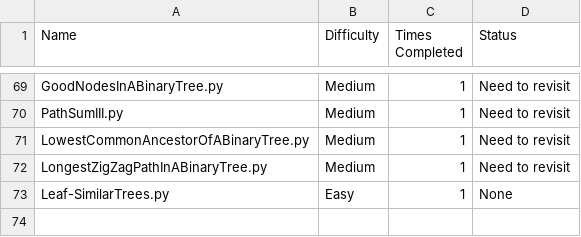
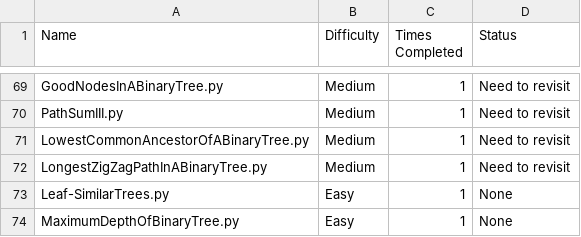
Before and after one commit to harrisonthayer04/neetcode, a CSV file: list.csv, drawn as a sheet; only a part is shown, gaps mark what is left out.

```diff
--- a/list.csv
+++ b/list.csv
@@ -73 +73,2 @@ LongestZigZagPathInABinaryTree.py, Medium, 1, Need to revisit
 Leaf-SimilarTrees.py, Easy, 1, None
+MaximumDepthOfBinaryTree.py, Easy, 1, None
```
Also changed, not shown: 1 other file.
